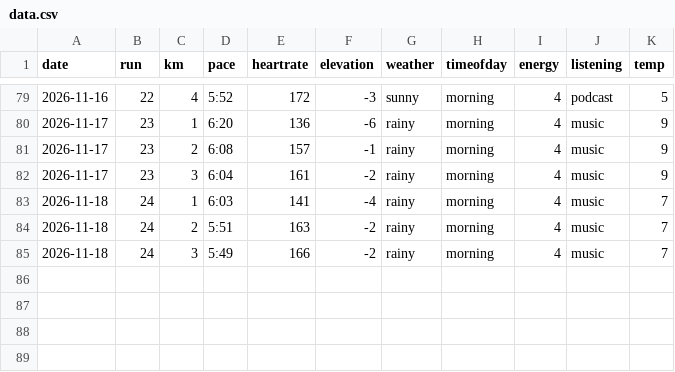
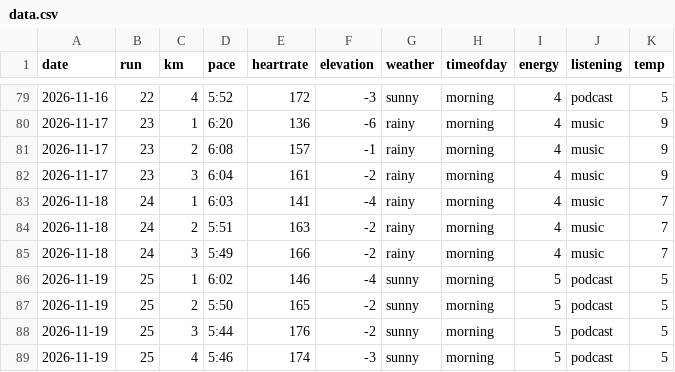
Before and after one commit to Efa1001/DearData100, a CSV file: data.csv, drawn as a sheet; only a part is shown, gaps mark what is left out.

```diff
--- a/data.csv
+++ b/data.csv
@@ -85 +85,5 @@ date,run,km,pace,heartrate,elevation,weather,timeofday,energy,listening,temp
 2026-11-18,24,3,5:49,166,-2,rainy,morning,4,music,7
+2026-11-19,25,1,6:02,146,-4,sunny,morning,5,podcast,5
+2026-11-19,25,2,5:50,165,-2,sunny,morning,5,podcast,5
+2026-11-19,25,3,5:44,176,-2,sunny,morning,5,podcast,5
+2026-11-19,25,4,5:46,174,-3,sunny,morning,5,podcast,5
```
Also changed, not shown: runSketch/data/data.csv, 1 other file.
